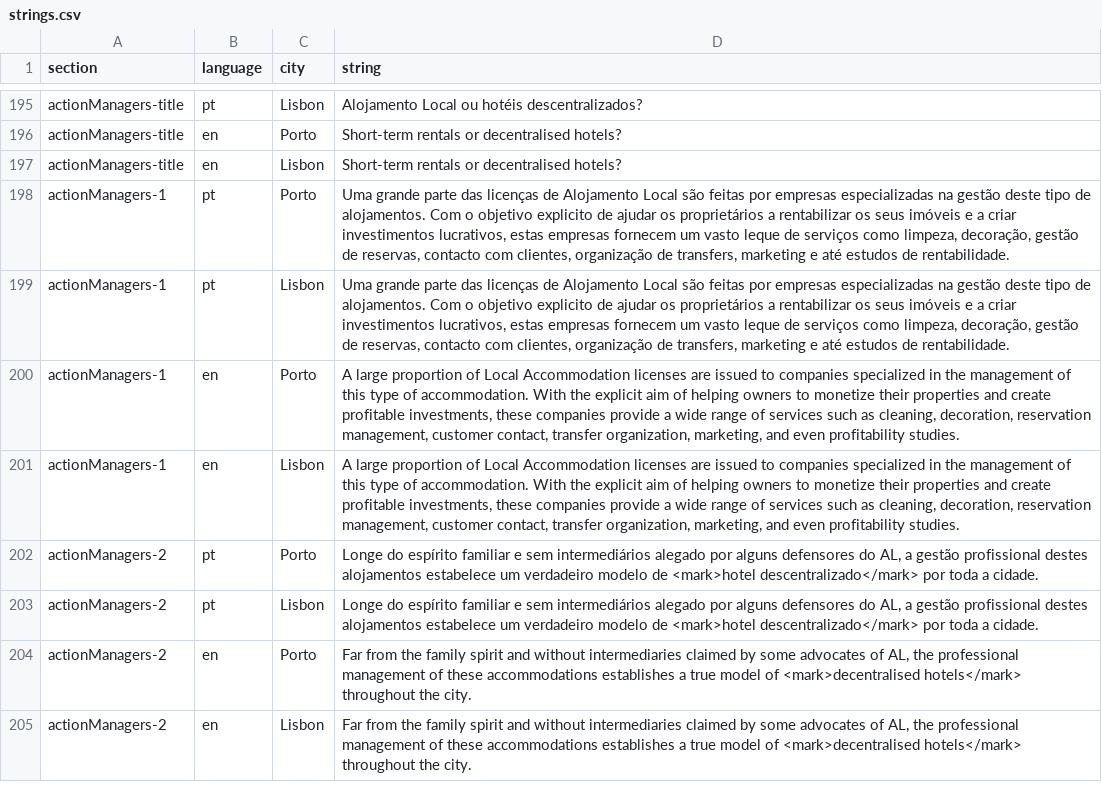
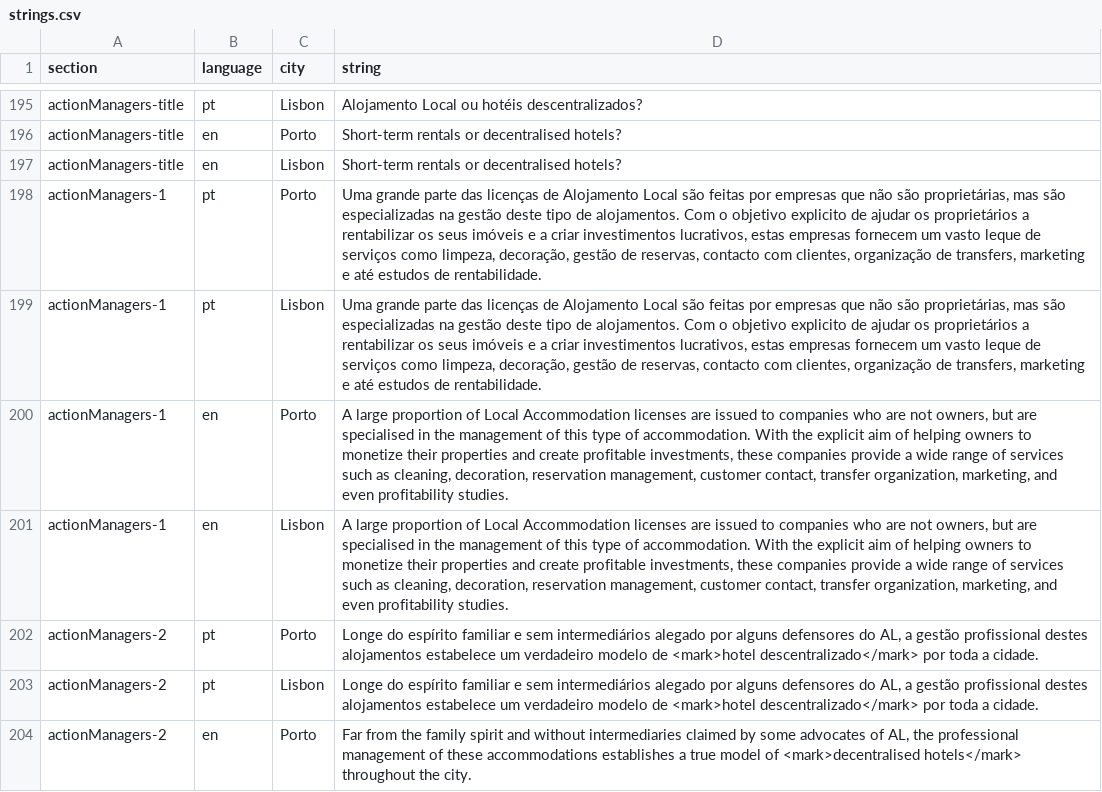
Before and after one commit to drowninginc/desalojamento, a CSV file: web/libs/strings.csv, drawn as a sheet; only a part is shown, gaps mark what is left out; the shorter side is filled out with more unchanged rows.

```diff
--- a/web/libs/strings.csv
+++ b/web/libs/strings.csv
@@ -201,8 +201,8 @@ actionManagers-title;en;Porto;Short-term rentals or decentralised hotels?;
 actionManagers-title;en;Lisbon;Short-term rentals or decentralised hotels?;
-actionManagers-1;pt;Porto;Uma grande parte das licenças de Alojamento Local são feitas por empresas especializadas na gestão deste tipo de alojamentos. Com o objetivo explicito de ajudar os proprietários a rentabilizar os seus imóveis e a criar investimentos lucrativos, estas empresas fornecem um vasto leque de serviços como limpeza, decoração, gestão de reservas, contacto com clientes, organização de transfers, marketing e até estudos de rentabilidade. ;
-actionManagers-1;pt;Lisbon;Uma grande parte das licenças de Alojamento Local são feitas por empresas especializadas na gestão deste tipo de alojamentos. Com o objetivo explicito de ajudar os proprietários a rentabilizar os seus imóveis e a criar investimentos lucrativos, estas empresas fornecem um vasto leque de serviços como limpeza, decoração, gestão de reservas, contacto com clientes, organização de transfers, marketing e até estudos de rentabilidade. ;
-actionManagers-1;en;Porto;"A large proportion of Local Accommodation licenses are issued to companies specialized in the management of this type of accommodation. With the explicit aim of helping owners to monetize their properties and create profitable investments, these companies provide a wide range of services such as cleaning, decoration, reservation management, customer contact, transfer organization, marketing, and even profitability studies.
-";
-actionManagers-1;en;Lisbon;"A large proportion of Local Accommodation licenses are issued to companies specialized in the management of this type of accommodation. With the explicit aim of helping owners to monetize their properties and create profitable investments, these companies provide a wide range of services such as cleaning, decoration, reservation management, customer contact, transfer organization, marketing, and even profitability studies.
-";
+actionManagers-1;pt;Porto;Uma grande parte das licenças de Alojamento Local são feitas por empresas que não são proprietárias, mas são especializadas na gestão deste tipo de alojamentos. Com o objetivo explicito de ajudar os proprietários a rentabilizar os seus imóveis e a criar investimentos lucrativos, estas empresas fornecem um vasto leque de serviços como limpeza, decoração, gestão de reservas, contacto com clientes, organização de transfers, marketing e até estudos de rentabilidade. ;
+actionManagers-1;pt;Lisbon;Uma grande parte das licenças de Alojamento Local são feitas por empresas que não são proprietárias, mas são especializadas na gestão deste tipo de alojamentos. Com o objetivo explicito de ajudar os proprietários a rentabilizar os seus imóveis e a criar investimentos lucrativos, estas empresas fornecem um vasto leque de serviços como limpeza, decoração, gestão de reservas, contacto com clientes, organização de transfers, marketing e até estudos de rentabilidade. ;
+actionManagers-1;en;Porto;"A large proportion of Local Accommodation licenses are issued to companies who are not owners, but are specialised in the management of this type of accommodation. With the explicit aim of helping owners to monetize their properties and create profitable investments, these companies provide a wide range of services such as cleaning, decoration, reservation management, customer contact, transfer organization, marketing, and even profitability studies.
+";
+actionManagers-1;en;Lisbon;"A large proportion of Local Accommodation licenses are issued to companies who are not owners, but are specialised in the management of this type of accommodation. With the explicit aim of helping owners to monetize their properties and create profitable investments, these companies provide a wide range of services such as cleaning, decoration, reservation management, customer contact, transfer organization, marketing, and even profitability studies.
+";
 actionManagers-2;pt;Porto;Longe do espírito familiar e sem intermediários alegado por alguns defensores do AL, a gestão profissional destes alojamentos estabelece um verdadeiro modelo de <mark>hotel descentralizado</mark> por toda a cidade. ;
```
Also changed, not shown: 1 other file.
